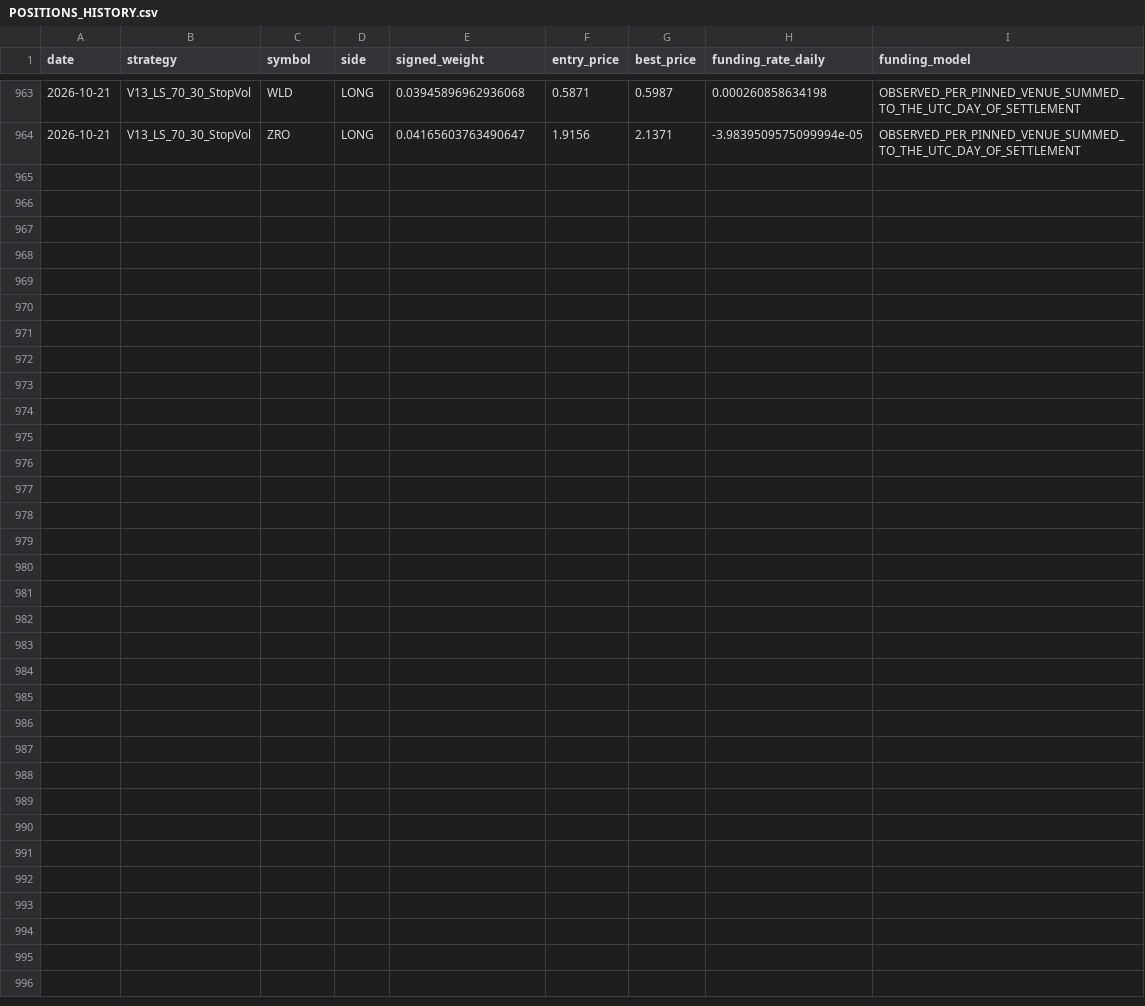
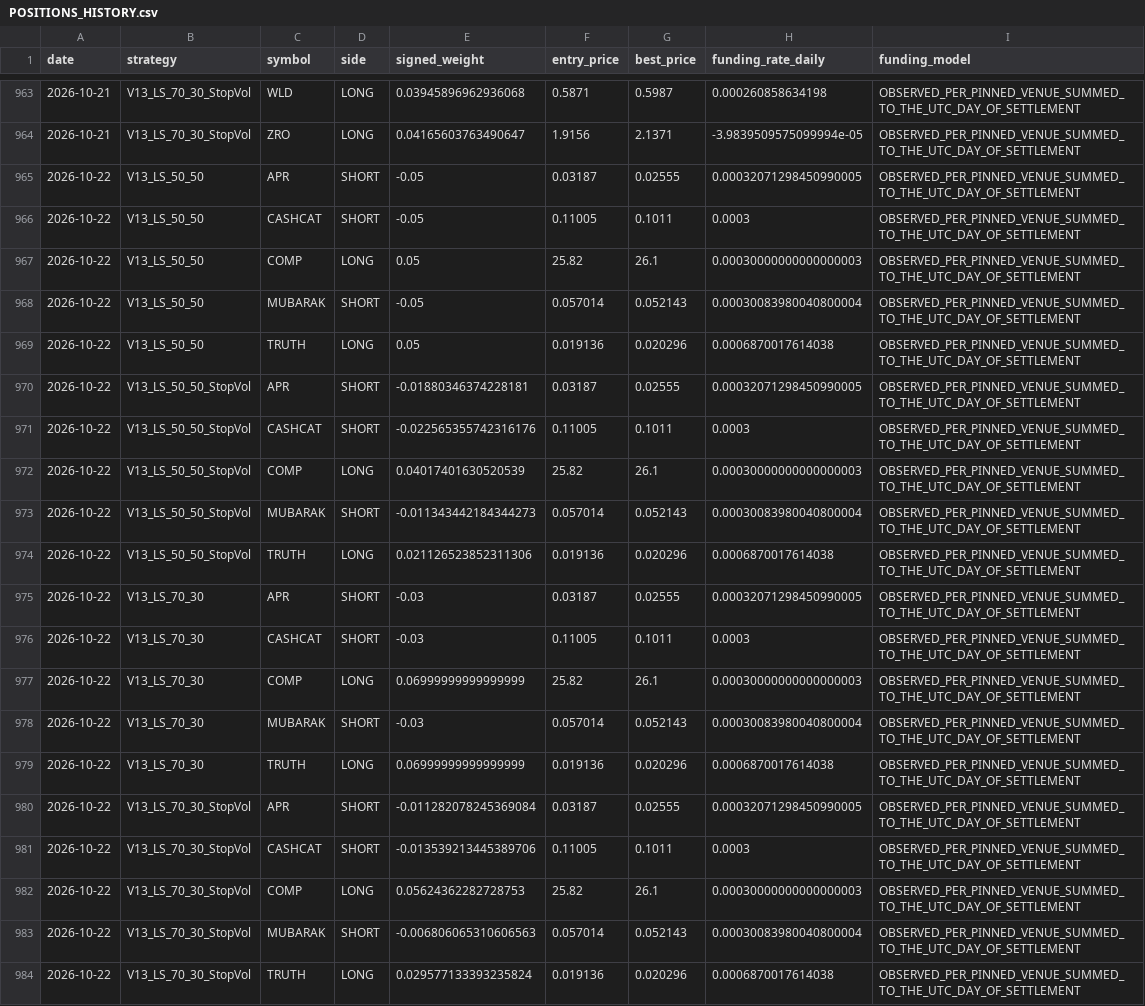
Before and after one commit to vmasardinha-coder/QRDS, a CSV file: runtime/ledgers/delta_v13_engine/POSITIONS_HISTORY.csv, drawn as a sheet; only a part is shown, gaps mark what is left out; the diff names each change by its address in the sheet, - before the commit and + after, or states it on an @@ line.

Commit message:
Update Delta V13 engine ledger from run 39911693255

```diff
--- a/runtime/ledgers/delta_v13_engine/POSITIONS_HISTORY.csv
+++ b/runtime/ledgers/delta_v13_engine/POSITIONS_HISTORY.csv
+row 965: 2026-10-22 | V13_LS_50_50 | APR | SHORT | -0.05 | 0.03187 | 0.02555 | 0.00032071298450990005 | OBSERVED_PER_PINNED_VENUE_SUMMED_TO_THE_UTC_DAY_OF_SETTLEMENT
+row 966: 2026-10-22 | V13_LS_50_50 | CASHCAT | SHORT | -0.05 | 0.11005 | 0.1011 | 0.0003 | OBSERVED_PER_PINNED_VENUE_SUMMED_TO_THE_UTC_DAY_OF_SETTLEMENT
+row 967: 2026-10-22 | V13_LS_50_50 | COMP | LONG | 0.05 | 25.82 | 26.1 | 0.00030000000000000003 | OBSERVED_PER_PINNED_VENUE_SUMMED_TO_THE_UTC_DAY_OF_SETTLEMENT
+row 968: 2026-10-22 | V13_LS_50_50 | MUBARAK | SHORT | -0.05 | 0.057014 | 0.052143 | 0.00030083980040800004 | OBSERVED_PER_PINNED_VENUE_SUMMED_TO_THE_UTC_DAY_OF_SETTLEMENT
+row 969: 2026-10-22 | V13_LS_50_50 | TRUTH | LONG | 0.05 | 0.019136 | 0.020296 | 0.0006870017614038 | OBSERVED_PER_PINNED_VENUE_SUMMED_TO_THE_UTC_DAY_OF_SETTLEMENT
+row 970: 2026-10-22 | V13_LS_50_50_StopVol | APR | SHORT | -0.01880346374228181 | 0.03187 | 0.02555 | 0.00032071298450990005 | OBSERVED_PER_PINNED_VENUE_SUMMED_TO_THE_UTC_DAY_OF_SETTLEMENT
+row 971: 2026-10-22 | V13_LS_50_50_StopVol | CASHCAT | SHORT | -0.022565355742316176 | 0.11005 | 0.1011 | 0.0003 | OBSERVED_PER_PINNED_VENUE_SUMMED_TO_THE_UTC_DAY_OF_SETTLEMENT
+row 972: 2026-10-22 | V13_LS_50_50_StopVol | COMP | LONG | 0.04017401630520539 | 25.82 | 26.1 | 0.00030000000000000003 | OBSERVED_PER_PINNED_VENUE_SUMMED_TO_THE_UTC_DAY_OF_SETTLEMENT
+row 973: 2026-10-22 | V13_LS_50_50_StopVol | MUBARAK | SHORT | -0.011343442184344273 | 0.057014 | 0.052143 | 0.00030083980040800004 | OBSERVED_PER_PINNED_VENUE_SUMMED_TO_THE_UTC_DAY_OF_SETTLEMENT
+row 974: 2026-10-22 | V13_LS_50_50_StopVol | TRUTH | LONG | 0.021126523852311306 | 0.019136 | 0.020296 | 0.0006870017614038 | OBSERVED_PER_PINNED_VENUE_SUMMED_TO_THE_UTC_DAY_OF_SETTLEMENT
+row 975: 2026-10-22 | V13_LS_70_30 | APR | SHORT | -0.03 | 0.03187 | 0.02555 | 0.00032071298450990005 | OBSERVED_PER_PINNED_VENUE_SUMMED_TO_THE_UTC_DAY_OF_SETTLEMENT
+row 976: 2026-10-22 | V13_LS_70_30 | CASHCAT | SHORT | -0.03 | 0.11005 | 0.1011 | 0.0003 | OBSERVED_PER_PINNED_VENUE_SUMMED_TO_THE_UTC_DAY_OF_SETTLEMENT
+row 977: 2026-10-22 | V13_LS_70_30 | COMP | LONG | 0.06999999999999999 | 25.82 | 26.1 | 0.00030000000000000003 | OBSERVED_PER_PINNED_VENUE_SUMMED_TO_THE_UTC_DAY_OF_SETTLEMENT
+row 978: 2026-10-22 | V13_LS_70_30 | MUBARAK | SHORT | -0.03 | 0.057014 | 0.052143 | 0.00030083980040800004 | OBSERVED_PER_PINNED_VENUE_SUMMED_TO_THE_UTC_DAY_OF_SETTLEMENT
+row 979: 2026-10-22 | V13_LS_70_30 | TRUTH | LONG | 0.06999999999999999 | 0.019136 | 0.020296 | 0.0006870017614038 | OBSERVED_PER_PINNED_VENUE_SUMMED_TO_THE_UTC_DAY_OF_SETTLEMENT
+row 980: 2026-10-22 | V13_LS_70_30_StopVol | APR | SHORT | -0.011282078245369084 | 0.03187 | 0.02555 | 0.00032071298450990005 | OBSERVED_PER_PINNED_VENUE_SUMMED_TO_THE_UTC_DAY_OF_SETTLEMENT
+row 981: 2026-10-22 | V13_LS_70_30_StopVol | CASHCAT | SHORT | -0.013539213445389706 | 0.11005 | 0.1011 | 0.0003 | OBSERVED_PER_PINNED_VENUE_SUMMED_TO_THE_UTC_DAY_OF_SETTLEMENT
+row 982: 2026-10-22 | V13_LS_70_30_StopVol | COMP | LONG | 0.05624362282728753 | 25.82 | 26.1 | 0.00030000000000000003 | OBSERVED_PER_PINNED_VENUE_SUMMED_TO_THE_UTC_DAY_OF_SETTLEMENT
+row 983: 2026-10-22 | V13_LS_70_30_StopVol | MUBARAK | SHORT | -0.006806065310606563 | 0.057014 | 0.052143 | 0.00030083980040800004 | OBSERVED_PER_PINNED_VENUE_SUMMED_TO_THE_UTC_DAY_OF_SETTLEMENT
+row 984: 2026-10-22 | V13_LS_70_30_StopVol | TRUTH | LONG | 0.029577133393235824 | 0.019136 | 0.020296 | 0.0006870017614038 | OBSERVED_PER_PINNED_VENUE_SUMMED_TO_THE_UTC_DAY_OF_SETTLEMENT
```
Also changed, not shown: runtime/ledgers/delta_v13_engine/DAILY_NAV.csv, runtime/ledgers/delta_v13_engine/UNIVERSE_MEMBERSHIP.csv, 5 other files.
